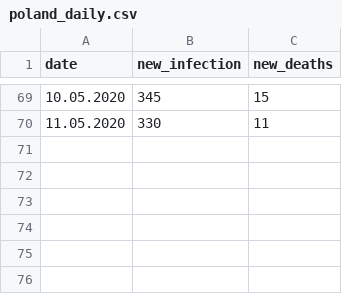
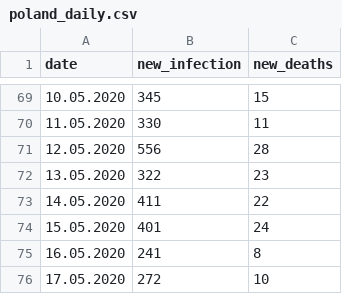
Before and after one commit to dariuszzbyrad/covid-19, a CSV file: poland_daily.csv, drawn as a sheet; only a part is shown, gaps mark what is left out.

Commit message:
Daily update data source and notebooks

```diff
--- a/poland_daily.csv
+++ b/poland_daily.csv
@@ -70 +70,7 @@ date;new_infection;new_deaths
 11.05.2020;330;11
+12.05.2020;556;28
+13.05.2020;322;23
+14.05.2020;411;22
+15.05.2020;401;24
+16.05.2020;241;8
+17.05.2020;272;10
```
Also changed, not shown: 1 other file.
